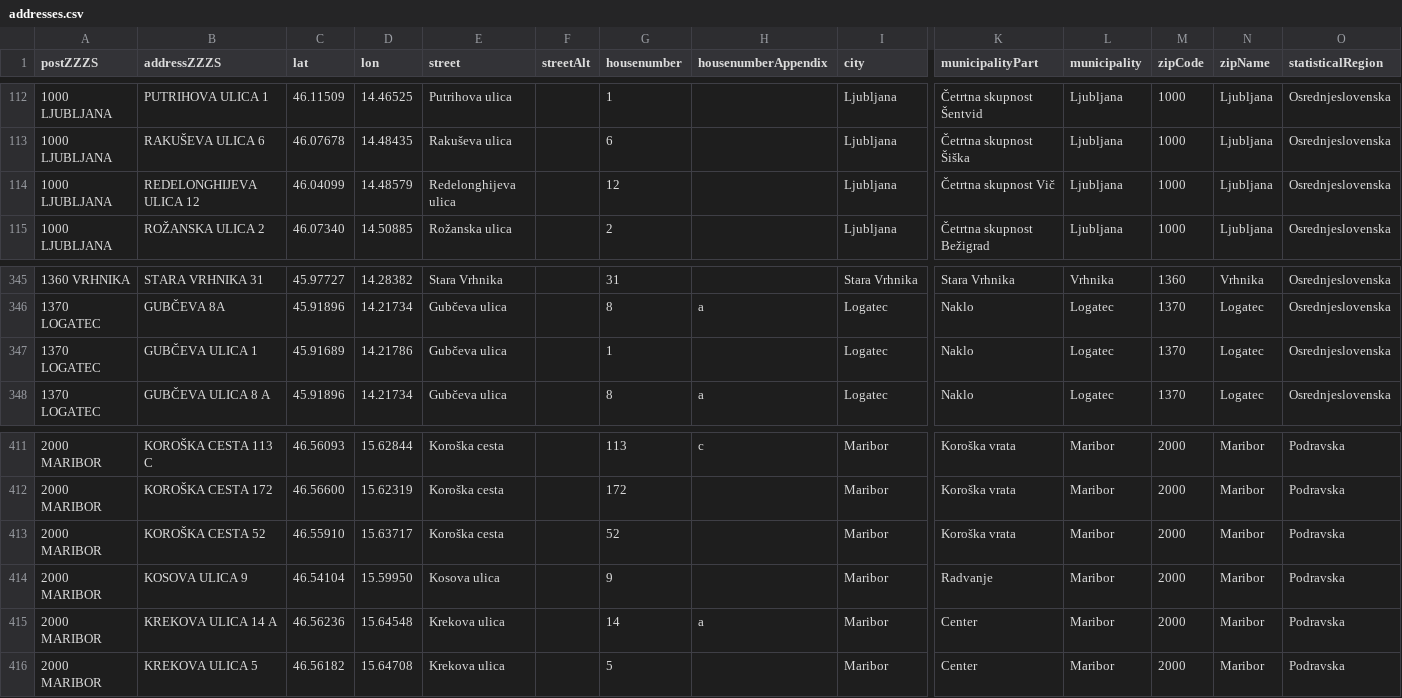
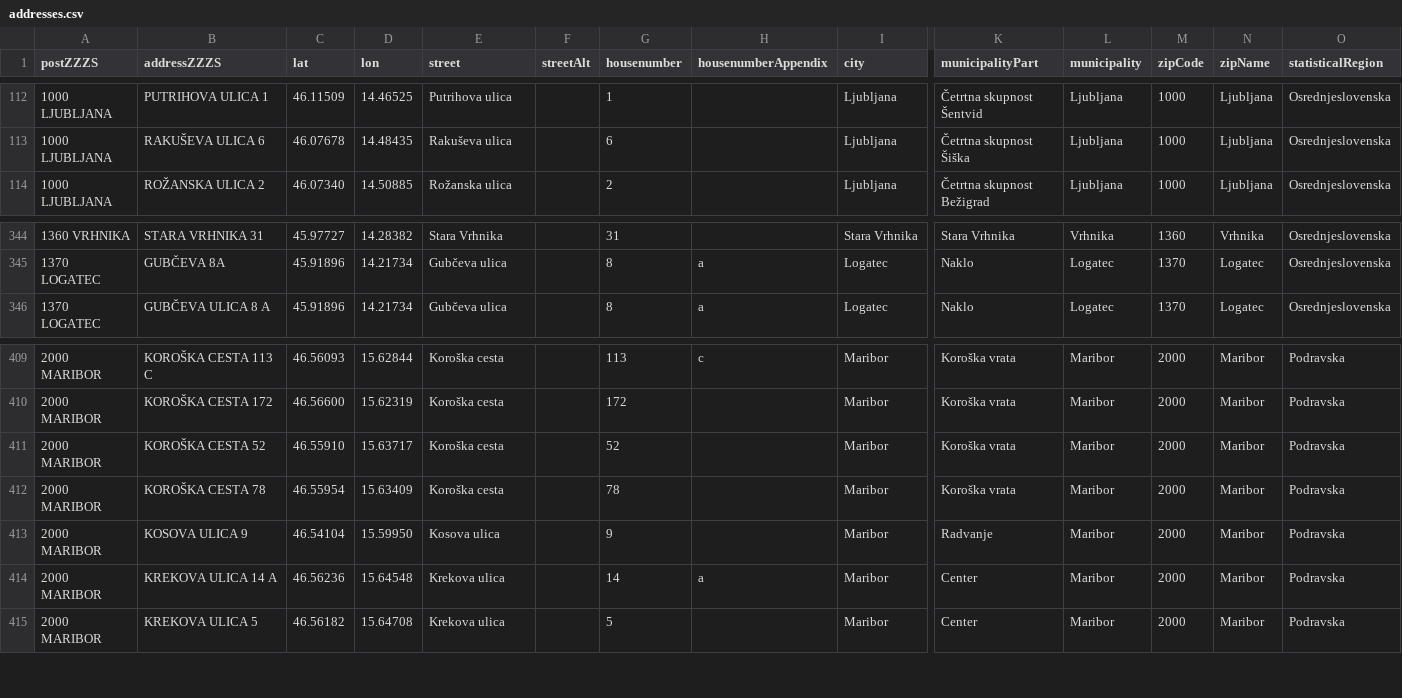
Before and after one commit to sledilnik/zdravniki-data, a CSV file: gurs/addresses.csv, drawn as a sheet; only a part is shown, gaps mark what is left out; removed rows and columns are numbered as before the commit, all else as after; rows hold the shown columns only; the diff names each change by its address in the sheet, - before the commit and + after, or states it on an @@ line.

```diff
--- a/gurs/addresses.csv
+++ b/gurs/addresses.csv
-row 114: 1000 LJUBLJANA | REDELONGHIJEVA ULICA 12 | 46.04099 | 14.48579 | Redelonghijeva ulica |  | 12 |  | Ljubljana | Četrtna skupnost Vič | Ljubljana | 1000 | Ljubljana | Osrednjeslovenska
-row 347: 1370 LOGATEC | GUBČEVA ULICA 1 | 45.91689 | 14.21786 | Gubčeva ulica |  | 1 |  | Logatec | Naklo | Logatec | 1370 | Logatec | Osrednjeslovenska
+row 412: 2000 MARIBOR | KOROŠKA CESTA 78 | 46.55954 | 15.63409 | Koroška cesta |  | 78 |  | Maribor | Koroška vrata | Maribor | 2000 | Maribor | Podravska
```
